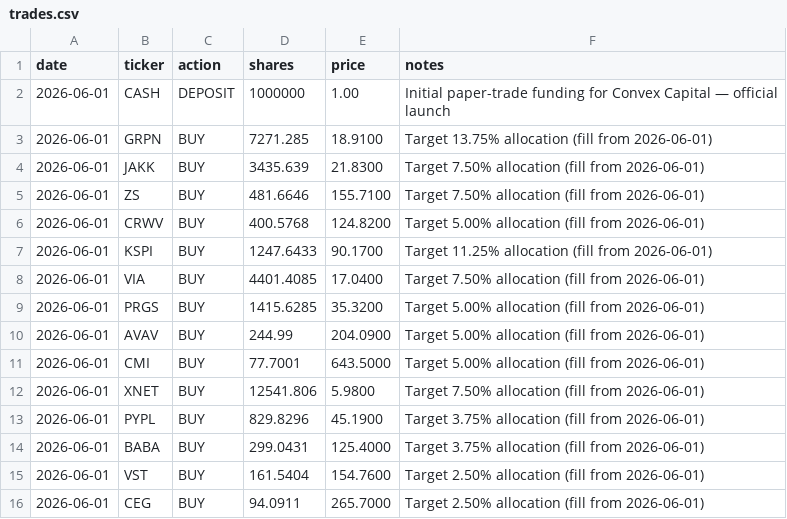
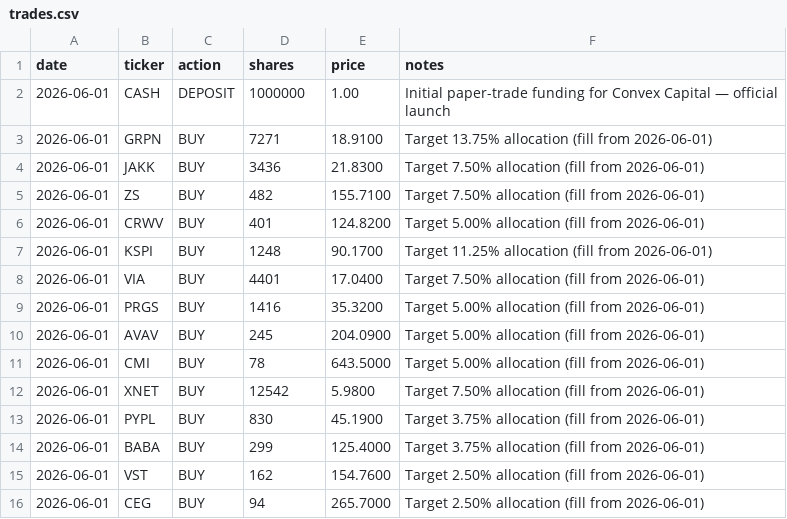
Before and after one commit to aalok1997/Convex-Capital, a CSV file: trades.csv, drawn as a sheet.

Commit message:
Round share counts to whole numbers (no fractional shares)

```diff
--- a/trades.csv
+++ b/trades.csv
@@ -2,15 +2,15 @@ date,ticker,action,shares,price,notes
 2026-06-01,CASH,DEPOSIT,1000000,1.00,Initial paper-trade funding for Convex Capital — official launch
-2026-06-01,GRPN,BUY,7271.285,18.9100,Target 13.75% allocation (fill from 2026-06-01)
-2026-06-01,JAKK,BUY,3435.639,21.8300,Target 7.50% allocation (fill from 2026-06-01)
-2026-06-01,ZS,BUY,481.6646,155.7100,Target 7.50% allocation (fill from 2026-06-01)
-2026-06-01,CRWV,BUY,400.5768,124.8200,Target 5.00% allocation (fill from 2026-06-01)
-2026-06-01,KSPI,BUY,1247.6433,90.1700,Target 11.25% allocation (fill from 2026-06-01)
-2026-06-01,VIA,BUY,4401.4085,17.0400,Target 7.50% allocation (fill from 2026-06-01)
-2026-06-01,PRGS,BUY,1415.6285,35.3200,Target 5.00% allocation (fill from 2026-06-01)
-2026-06-01,AVAV,BUY,244.99,204.0900,Target 5.00% allocation (fill from 2026-06-01)
-2026-06-01,CMI,BUY,77.7001,643.5000,Target 5.00% allocation (fill from 2026-06-01)
-2026-06-01,XNET,BUY,12541.806,5.9800,Target 7.50% allocation (fill from 2026-06-01)
-2026-06-01,PYPL,BUY,829.8296,45.1900,Target 3.75% allocation (fill from 2026-06-01)
-2026-06-01,BABA,BUY,299.0431,125.4000,Target 3.75% allocation (fill from 2026-06-01)
-2026-06-01,VST,BUY,161.5404,154.7600,Target 2.50% allocation (fill from 2026-06-01)
-2026-06-01,CEG,BUY,94.0911,265.7000,Target 2.50% allocation (fill from 2026-06-01)
+2026-06-01,GRPN,BUY,7271,18.9100,Target 13.75% allocation (fill from 2026-06-01)
+2026-06-01,JAKK,BUY,3436,21.8300,Target 7.50% allocation (fill from 2026-06-01)
+2026-06-01,ZS,BUY,482,155.7100,Target 7.50% allocation (fill from 2026-06-01)
+2026-06-01,CRWV,BUY,401,124.8200,Target 5.00% allocation (fill from 2026-06-01)
+2026-06-01,KSPI,BUY,1248,90.1700,Target 11.25% allocation (fill from 2026-06-01)
+2026-06-01,VIA,BUY,4401,17.0400,Target 7.50% allocation (fill from 2026-06-01)
+2026-06-01,PRGS,BUY,1416,35.3200,Target 5.00% allocation (fill from 2026-06-01)
+2026-06-01,AVAV,BUY,245,204.0900,Target 5.00% allocation (fill from 2026-06-01)
+2026-06-01,CMI,BUY,78,643.5000,Target 5.00% allocation (fill from 2026-06-01)
+2026-06-01,XNET,BUY,12542,5.9800,Target 7.50% allocation (fill from 2026-06-01)
+2026-06-01,PYPL,BUY,830,45.1900,Target 3.75% allocation (fill from 2026-06-01)
+2026-06-01,BABA,BUY,299,125.4000,Target 3.75% allocation (fill from 2026-06-01)
+2026-06-01,VST,BUY,162,154.7600,Target 2.50% allocation (fill from 2026-06-01)
+2026-06-01,CEG,BUY,94,265.7000,Target 2.50% allocation (fill from 2026-06-01)
```
Also changed, not shown: 1 other file.
